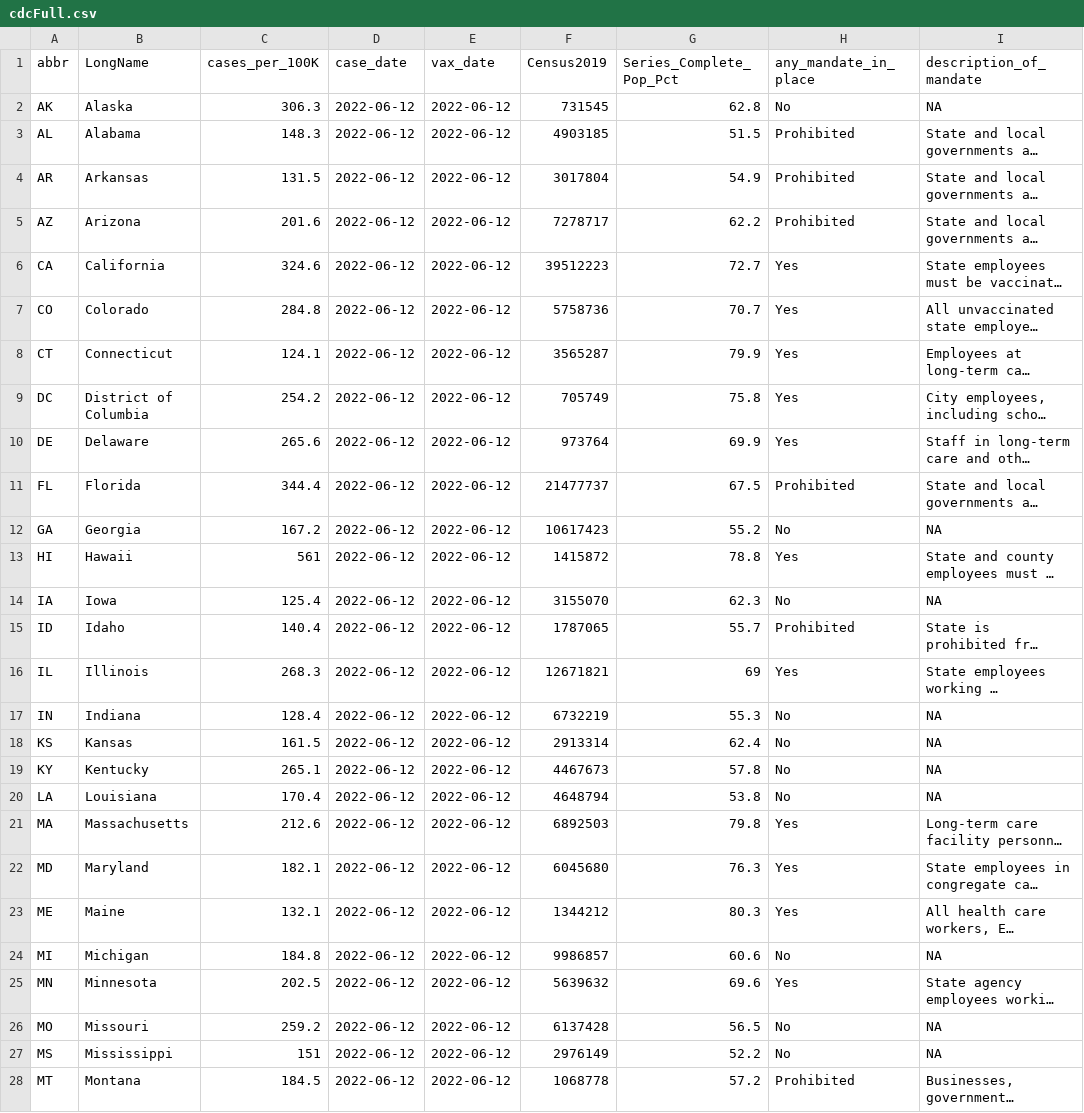
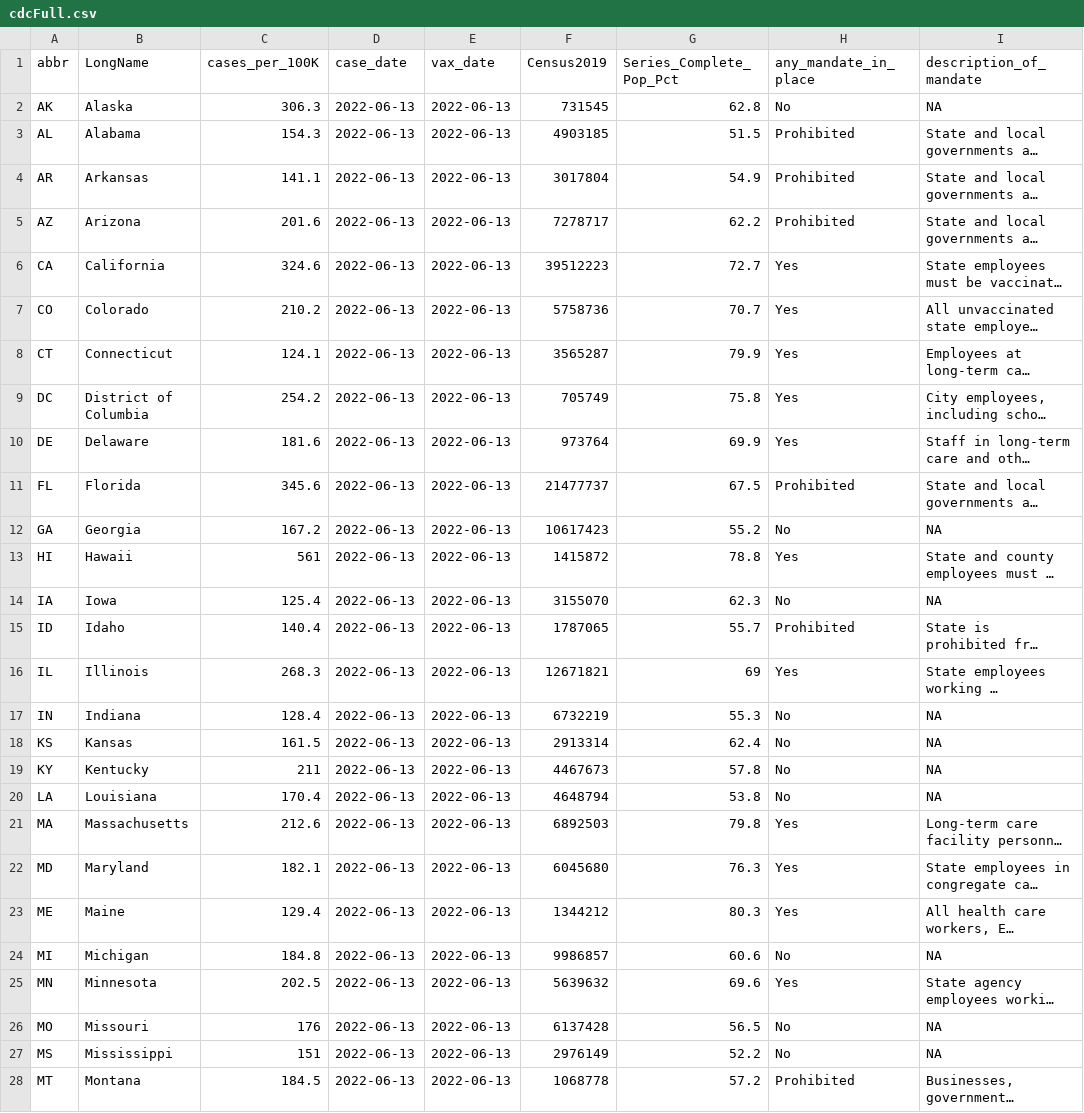
Before and after one commit to Dotdash-Data-Journalism/2021_2022_VWH_covid_vax_travel_maps, a CSV file: visualizations/cdcFull.csv, drawn as a sheet; only a part is shown; long unchanged cells end in …; the diff covers the shown part only; the diff names each change by its address in the sheet, - before the commit and + after, or states it on an @@ line.

```diff
--- a/visualizations/cdcFull.csv
+++ b/visualizations/cdcFull.csv
-D2:D28 (case_date): 2022-06-12
+D2:D28 (case_date): 2022-06-13
-E2:E28 (vax_date): 2022-06-12
+E2:E28 (vax_date): 2022-06-13
-C3 (cases_per_100K): 148.3
+C3 (cases_per_100K): 154.3
-C4 (cases_per_100K): 131.5
+C4 (cases_per_100K): 141.1
-C7 (cases_per_100K): 284.8
+C7 (cases_per_100K): 210.2
-C10 (cases_per_100K): 265.6
+C10 (cases_per_100K): 181.6
-C11 (cases_per_100K): 344.4
+C11 (cases_per_100K): 345.6
-C19 (cases_per_100K): 265.1
+C19 (cases_per_100K): 211
-C23 (cases_per_100K): 132.1
+C23 (cases_per_100K): 129.4
-C26 (cases_per_100K): 259.2
+C26 (cases_per_100K): 176
```
Also changed, not shown: 55 edited cells elsewhere in this file.
